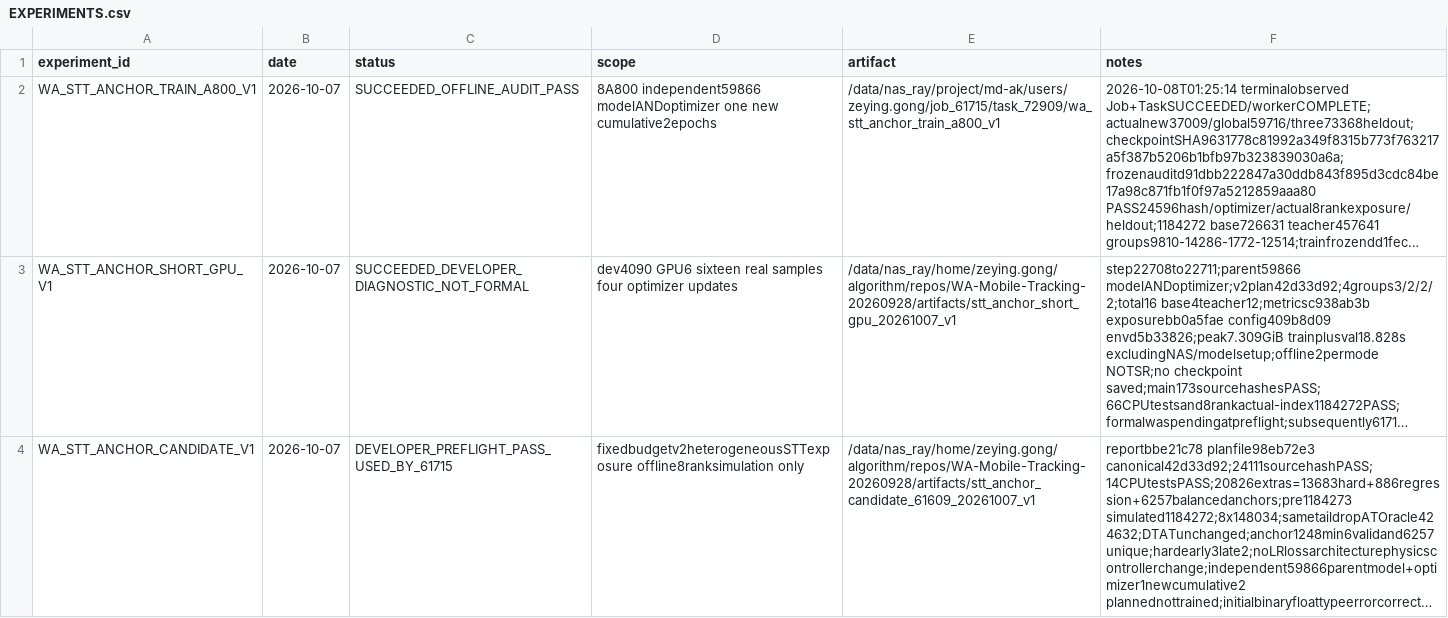
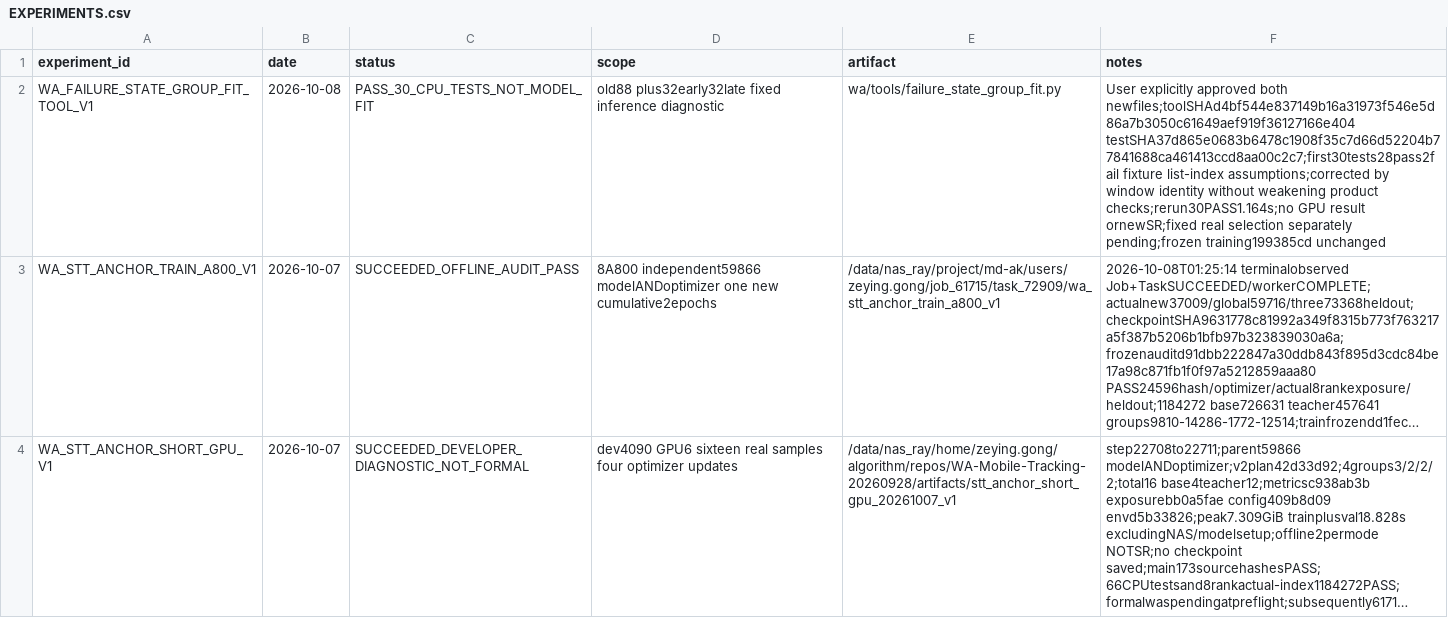
Before and after one commit to Zeying-Gong/OmTrackVLA, a CSV file: EXPERIMENTS.csv, drawn as a sheet; only a part is shown; the shorter side is filled out with more unchanged rows; long unchanged cells end in …; the diff names each change by its address in the sheet, - before the commit and + after, or states it on an @@ line.

```diff
--- a/EXPERIMENTS.csv
+++ b/EXPERIMENTS.csv
+row 2: WA_FAILURE_STATE_GROUP_FIT_TOOL_V1 | 2026-10-08 | PASS_30_CPU_TESTS_NOT_MODEL_FIT | old88 plus32early32late fixed inference diagnostic | wa/tools/failure_state_group_fit.py | User explicitly approved both newfiles;toolSHAd4bf544e837149b16a31973f546e5d86a7b3050c61649aef919f36127166e404 testSHA37d865e0683b6478c1908f35c7d66d52204b77841688ca461413ccd8aa00c2c7;first30tests28pass2fail fixture list-index assumptions;corrected by window identity without weakening product checks;rerun30PASS1.164s;no GPU result ornewSR;fixed real selection separately pending;frozen training199385cd unchanged
```
Also changed, not shown: 6 other files.
